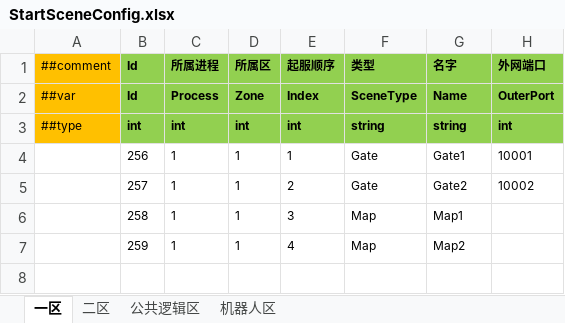
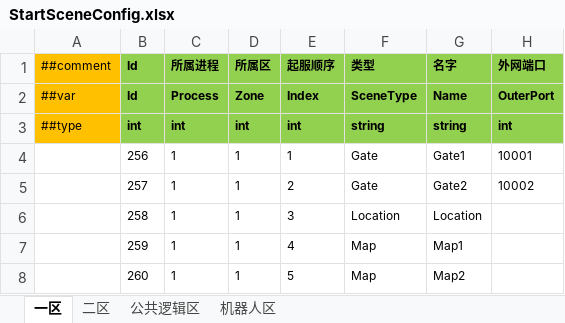
Before and after one commit to susices/ET, an Excel workbook: ConfigInput/ET/StartSceneConfig.xlsx, sheet 一区, drawn as a sheet; values as stored, in another font and other column widths than the file's, no borders; the diff names each change by its address in the sheet, - before the commit and + after, or states it on an @@ line.

```diff
--- a/ConfigInput/ET/StartSceneConfig.xlsx (sheet 一区)
+++ b/ConfigInput/ET/StartSceneConfig.xlsx (sheet 一区)
-F6 (类型): Map
+F6 (类型): Location
-G6 (名字): Map1
+G6 (名字): Location
-G7 (名字): Map2
+G7 (名字): Map1
+row 8:  | 260 | 1 | 1 | 5 | Map | Map2
```
Also changed, not shown: sheet 二区, sheet 公共逻辑区, 4 other files.
